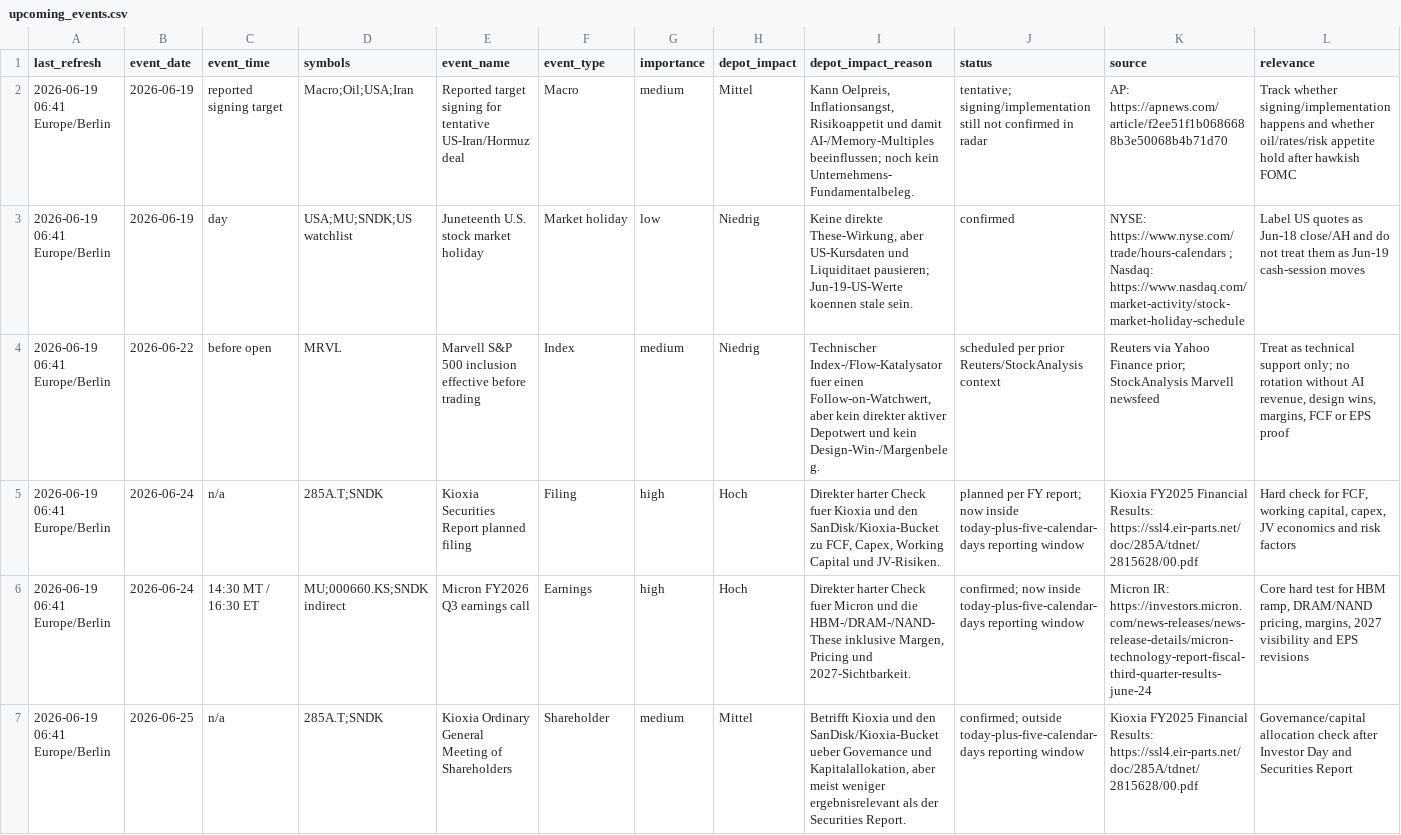
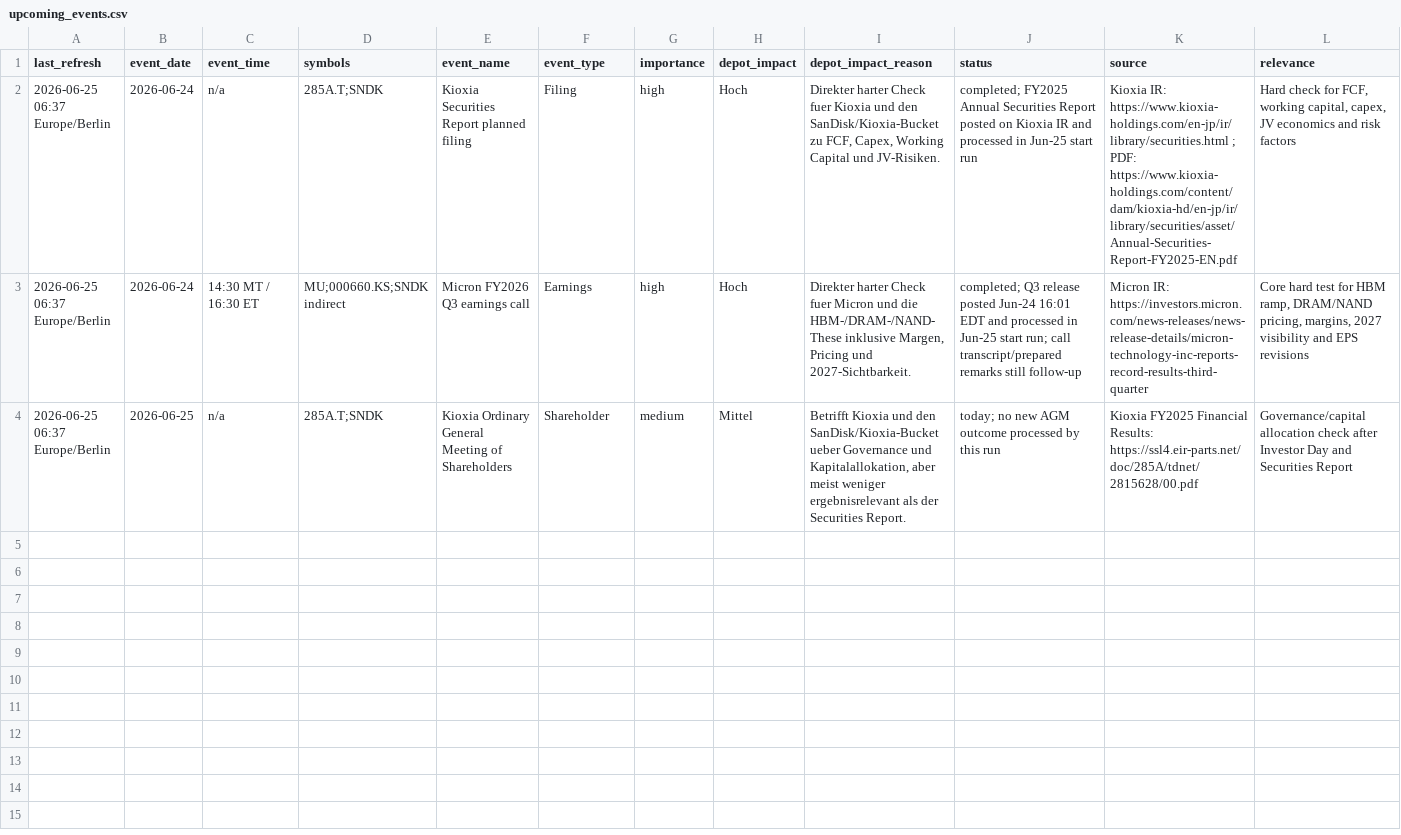
Before and after one commit to peterschuhknecht/aktienanalyse, a CSV file: 05_data/upcoming_events.csv, drawn as a sheet; removed rows and columns are numbered as before the commit, all else as after; the diff names each change by its address in the sheet, - before the commit and + after, or states it on an @@ line.

```diff
--- a/05_data/upcoming_events.csv
+++ b/05_data/upcoming_events.csv
-row 2: 2026-06-19 06:41 Europe/Berlin | 2026-06-19 | reported signing target | Macro;Oil;USA;Iran | Reported target signing for tentative US-Iran/Hormuz deal | Macro | medium | Mittel | Kann Oelpreis, Inflationsangst, Risikoappetit und damit AI-/Memory-Multiples beeinflussen; noch kein Unternehmens-Fundamentalbeleg. | tentative; signing/implementation still not confirmed in radar | AP: https://apnews.com/article/f2ee51f1b0686688b3e50068b4b71d70 | Track whether signing/implementation happens and whether oil/rates/risk appetite hold after hawkish FOMC
-row 3: 2026-06-19 06:41 Europe/Berlin | 2026-06-19 | day | USA;MU;SNDK;US watchlist | Juneteenth U.S. stock market holiday | Market holiday | low | Niedrig | Keine direkte These-Wirkung, aber US-Kursdaten und Liquiditaet pausieren; Jun-19-US-Werte koennen stale sein. | confirmed | NYSE: https://www.nyse.com/trade/hours-calendars ; Nasdaq: https://www.nasdaq.com/market-activity/stock-market-holiday-schedule | Label US quotes as Jun-18 close/AH and do not treat them as Jun-19 cash-session moves
-row 4: 2026-06-19 06:41 Europe/Berlin | 2026-06-22 | before open | MRVL | Marvell S&P 500 inclusion effective before trading | Index | medium | Niedrig | Technischer Index-/Flow-Katalysator fuer einen Follow-on-Watchwert, aber kein direkter aktiver Depotwert und kein Design-Win-/Margenbeleg. | scheduled per prior Reuters/StockAnalysis context | Reuters via Yahoo Finance prior; StockAnalysis Marvell newsfeed | Treat as technical support only; no rotation without AI revenue, design wins, margins, FCF or EPS proof
-A2:A4 (last_refresh): 2026-06-19 06:41 Europe/Berlin
+A2:A4 (last_refresh): 2026-06-25 06:37 Europe/Berlin
-J2 (status): planned per FY report; now inside today-plus-five-calendar-days reporting window
+J2 (status): completed; FY2025 Annual Securities Report posted on Kioxia IR and processed in Jun-25 start run
-K2 (source): Kioxia FY2025 Financial Results: https://ssl4.eir-parts.net/doc/285A/tdnet/2815628/00.pdf
+K2 (source): Kioxia IR: https://www.kioxia-holdings.com/en-jp/ir/library/securities.html ; PDF: https://www.kioxia-holdings.com/content/dam/kioxia-hd/en-jp/ir/library/securities/asset/Annual-Securities-Report-FY2025-EN.pdf
-J3 (status): confirmed; now inside today-plus-five-calendar-days reporting window
+J3 (status): completed; Q3 release posted Jun-24 16:01 EDT and processed in Jun-25 start run; call transcript/prepared remarks still follow-up
-K3 (source): Micron IR: https://investors.micron.com/news-releases/news-release-details/micron-technology-report-fiscal-third-quarter-results-june-24
+K3 (source): Micron IR: https://investors.micron.com/news-releases/news-release-details/micron-technology-inc-reports-record-results-third-quarter
-J4 (status): confirmed; outside today-plus-five-calendar-days reporting window
+J4 (status): today; no new AGM outcome processed by this run
```
Also changed, not shown: 02_context/company_scorecards.csv, 02_context/operator_statements.csv, 35 other files.
